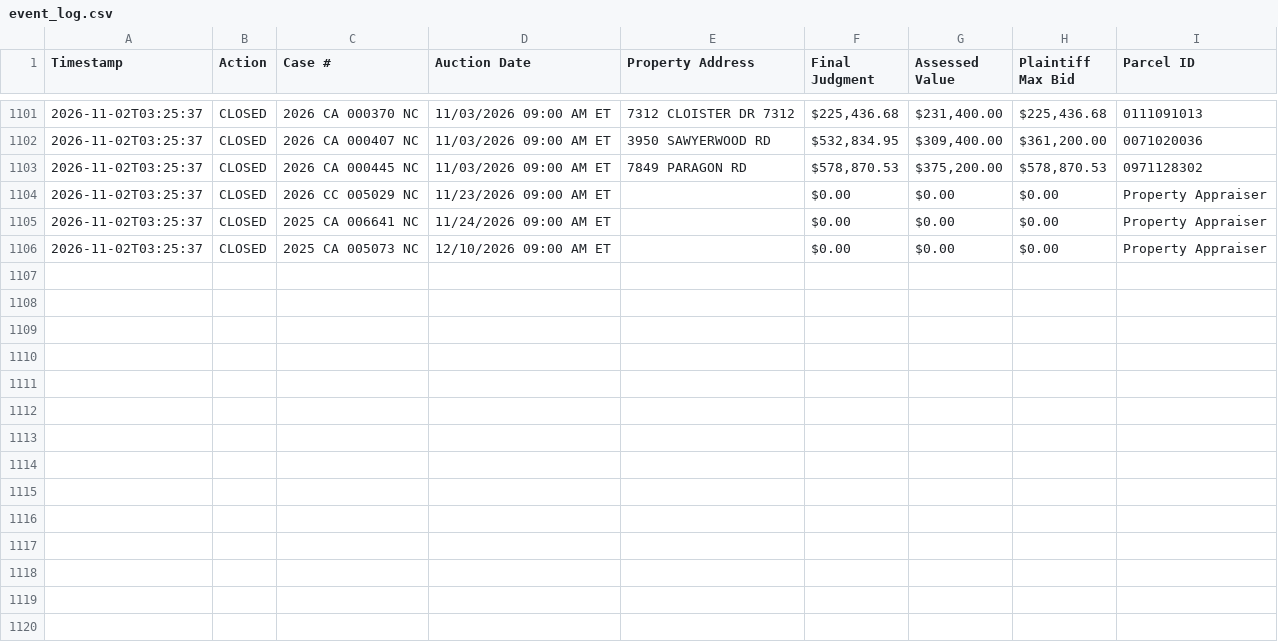
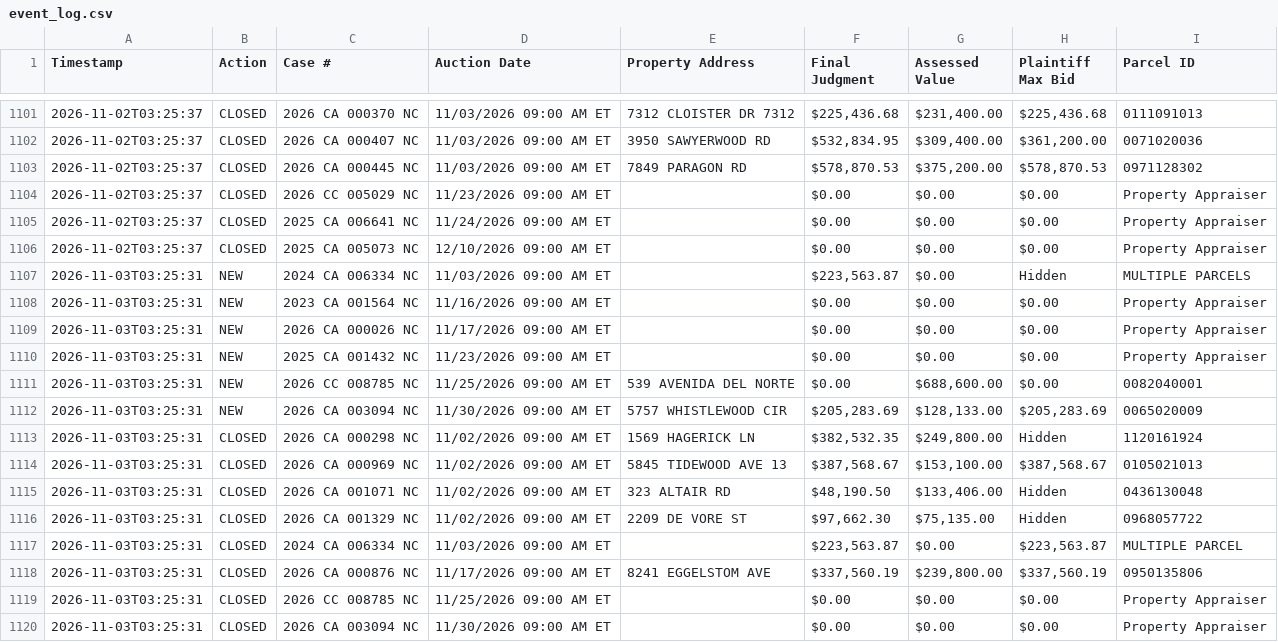
Before and after one commit to figlesias7/realforeclose-sarasota, a CSV file: data/event_log.csv, drawn as a sheet; only a part is shown, gaps mark what is left out.

```diff
--- a/data/event_log.csv
+++ b/data/event_log.csv
@@ -1106 +1106,15 @@ Timestamp,Action,Case #,Auction Date,Property Address,Final Judgment,Assessed Va
 2026-11-02T03:25:37,CLOSED,2025 CA 005073 NC,12/10/2026 09:00 AM ET,,$0.00,$0.00,$0.00,Property Appraiser
+2026-11-03T03:25:31,NEW,2024 CA 006334 NC,11/03/2026 09:00 AM ET,,"$223,563.87",$0.00,Hidden,MULTIPLE PARCELS
+2026-11-03T03:25:31,NEW,2023 CA 001564 NC,11/16/2026 09:00 AM ET,,$0.00,$0.00,$0.00,Property Appraiser
+2026-11-03T03:25:31,NEW,2026 CA 000026 NC,11/17/2026 09:00 AM ET,,$0.00,$0.00,$0.00,Property Appraiser
+2026-11-03T03:25:31,NEW,2025 CA 001432 NC,11/23/2026 09:00 AM ET,,$0.00,$0.00,$0.00,Property Appraiser
+2026-11-03T03:25:31,NEW,2026 CC 008785 NC,11/25/2026 09:00 AM ET,539 AVENIDA DEL NORTE,$0.00,"$688,600.00",$0.00,0082040001
+2026-11-03T03:25:31,NEW,2026 CA 003094 NC,11/30/2026 09:00 AM ET,5757 WHISTLEWOOD CIR,"$205,283.69","$128,133.00","$205,283.69",0065020009
+2026-11-03T03:25:31,CLOSED,2026 CA 000298 NC,11/02/2026 09:00 AM ET,1569 HAGERICK LN,"$382,532.35","$249,800.00",Hidden,1120161924
+2026-11-03T03:25:31,CLOSED,2026 CA 000969 NC,11/02/2026 09:00 AM ET,5845 TIDEWOOD AVE 13,"$387,568.67","$153,100.00","$387,568.67",0105021013
+2026-11-03T03:25:31,CLOSED,2026 CA 001071 NC,11/02/2026 09:00 AM ET,323 ALTAIR RD,"$48,190.50","$133,406.00",Hidden,0436130048
+2026-11-03T03:25:31,CLOSED,2026 CA 001329 NC,11/02/2026 09:00 AM ET,2209 DE VORE ST,"$97,662.30","$75,135.00",Hidden,0968057722
+2026-11-03T03:25:31,CLOSED,2024 CA 006334 NC,11/03/2026 09:00 AM ET,,"$223,563.87",$0.00,"$223,563.87",MULTIPLE PARCEL
+2026-11-03T03:25:31,CLOSED,2026 CA 000876 NC,11/17/2026 09:00 AM ET,8241 EGGELSTOM AVE,"$337,560.19","$239,800.00","$337,560.19",0950135806
+2026-11-03T03:25:31,CLOSED,2026 CC 008785 NC,11/25/2026 09:00 AM ET,,$0.00,$0.00,$0.00,Property Appraiser
+2026-11-03T03:25:31,CLOSED,2026 CA 003094 NC,11/30/2026 09:00 AM ET,,$0.00,$0.00,$0.00,Property Appraiser
```
Also changed, not shown: data/active_foreclosures.csv, data/all_seen.csv, 3 other files.
